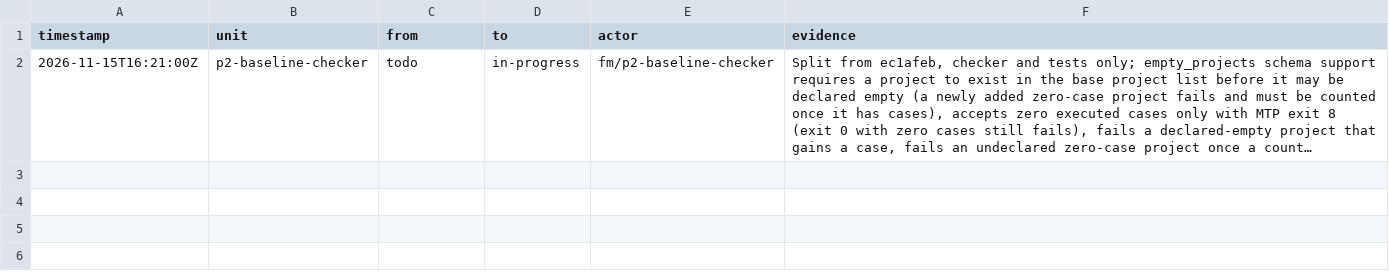
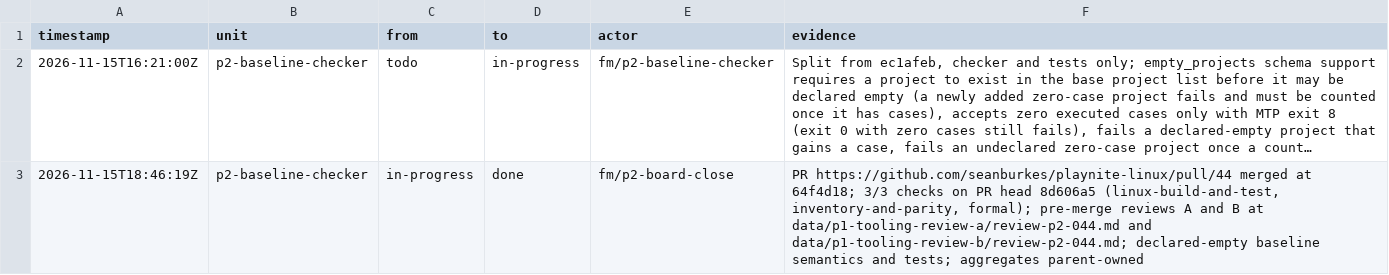
Before and after one commit to seanburkes/playnite-linux, a TSV file: docs/port/units/p2-baseline-checker.ledger.tsv, drawn as a sheet; long unchanged cells end in …; the diff names each change by its address in the sheet, - before the commit and + after, or states it on an @@ line.

```diff
--- a/docs/port/units/p2-baseline-checker.ledger.tsv
+++ b/docs/port/units/p2-baseline-checker.ledger.tsv
+row 3: 2026-11-15T18:46:19Z | p2-baseline-checker | in-progress | done | fm/p2-board-close | PR https://github.com/seanburkes/playnite-linux/pull/44 merged at 64f4d18; 3/3 checks on PR head 8d606a5 (linux-build-and-test, inventory-and-parity, formal); pre-merge reviews A and B at data/p1-tooling-review-a/review-p2-044.md and data/p1-tooling-review-b/review-p2-044.md; declared-empty baseline semantics and tests; aggregates parent-owned
```
Also changed, not shown: docs/port/units/p2-001.ledger.tsv, docs/port/units/p2-004.ledger.tsv, 22 other files.
